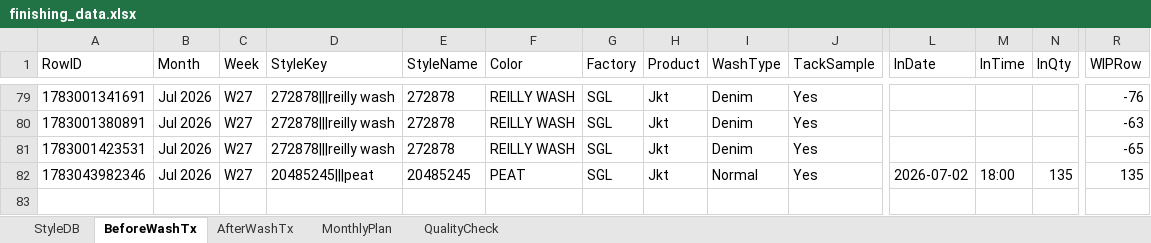
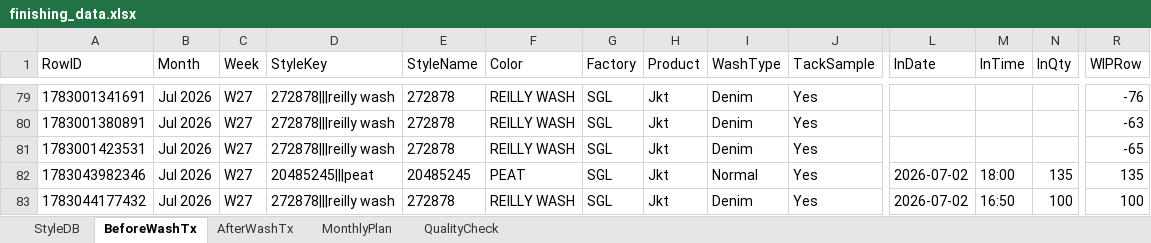
Before and after one commit to Ashen0923/finishing-tracker, an Excel workbook: finishing_data.xlsx, sheet BeforeWashTx, drawn as a sheet; only a part is shown, gaps mark what is left out; values as stored, in another font and other column widths than the file's, no borders; rows hold the shown columns only; the diff names each change by its address in the sheet, - before the commit and + after, or states it on an @@ line.

Commit message:
Update 2026-07-03T02:03:00.426Z

```diff
--- a/finishing_data.xlsx (sheet BeforeWashTx)
+++ b/finishing_data.xlsx (sheet BeforeWashTx)
+row 83: 1783044177432 | Jul 2026 | W27 | 272878|||reilly wash | 272878 | REILLY WASH | SGL | Jkt | Denim | Yes | 2026-07-02 | 16:50 | 100 | 100
```
